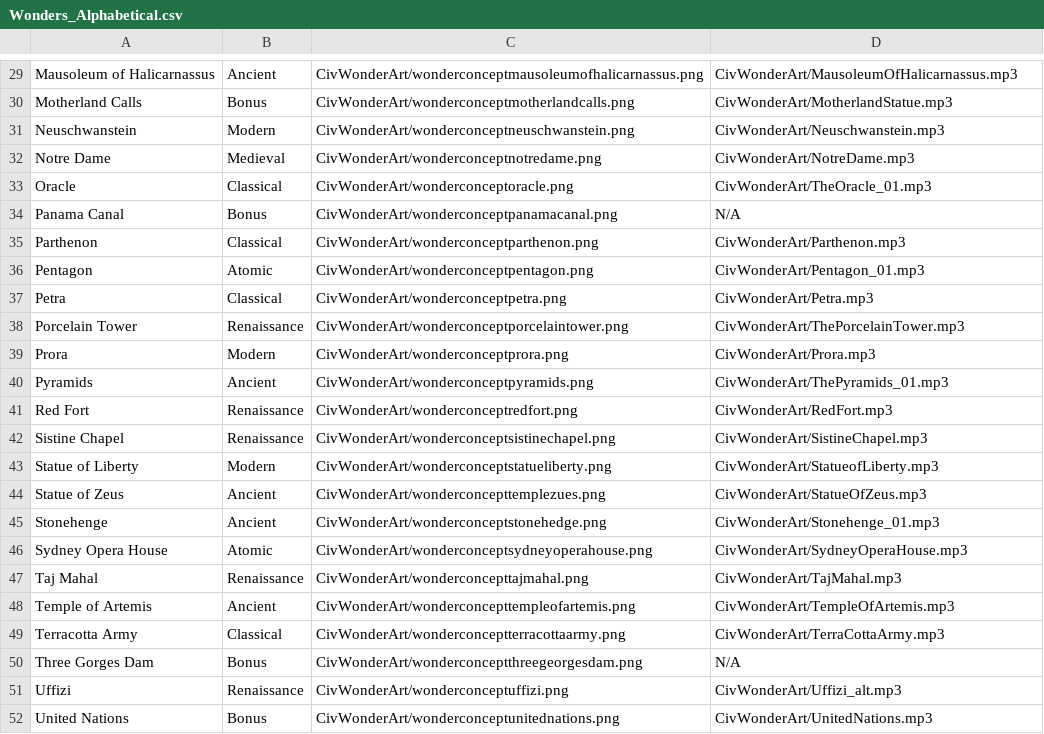
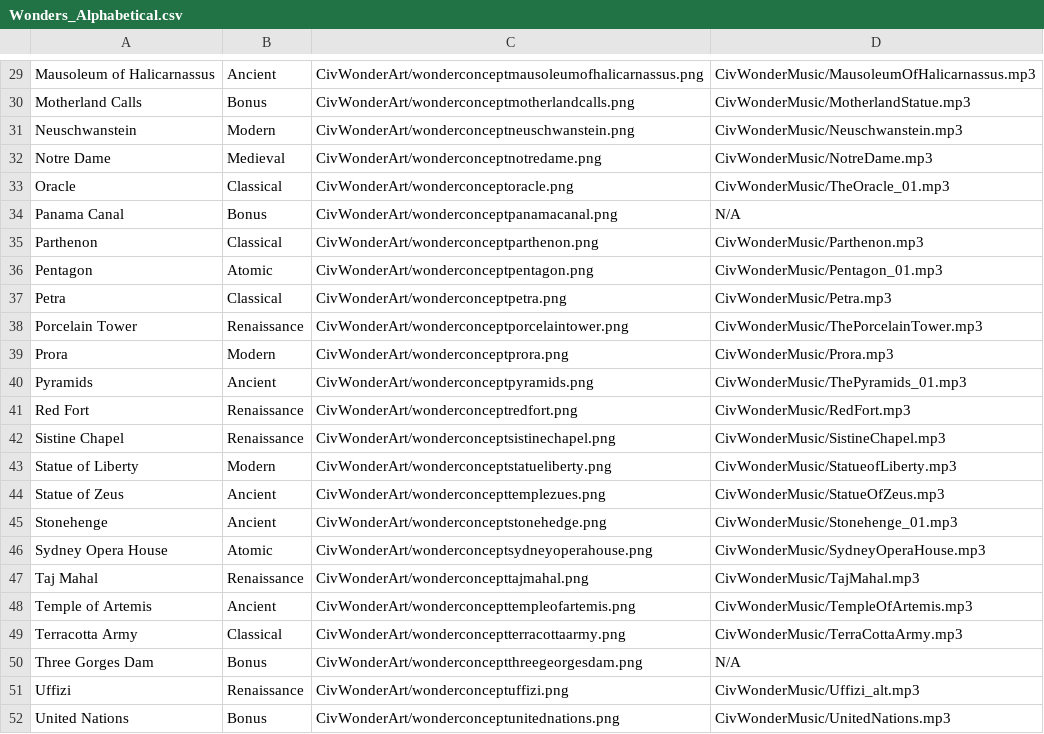
Before and after one commit to b-lu8961/civ-5-asset-viewer, a CSV file: Civ5AssetViewer/Wonders_Alphabetical.csv, drawn as a sheet; only a part is shown, gaps mark what is left out; the diff covers the shown part only; the diff names each change by its address in the sheet, - before the commit and + after, or states it on an @@ line.

Commit message:
Fix music paths

```diff
--- a/Civ5AssetViewer/Wonders_Alphabetical.csv
+++ b/Civ5AssetViewer/Wonders_Alphabetical.csv
-D29: CivWonderArt/MausoleumOfHalicarnassus.mp3
+D29: CivWonderMusic/MausoleumOfHalicarnassus.mp3
-D30: CivWonderArt/MotherlandStatue.mp3
+D30: CivWonderMusic/MotherlandStatue.mp3
-D31: CivWonderArt/Neuschwanstein.mp3
+D31: CivWonderMusic/Neuschwanstein.mp3
-D32: CivWonderArt/NotreDame.mp3
+D32: CivWonderMusic/NotreDame.mp3
-D33: CivWonderArt/TheOracle_01.mp3
+D33: CivWonderMusic/TheOracle_01.mp3
-D35: CivWonderArt/Parthenon.mp3
+D35: CivWonderMusic/Parthenon.mp3
-D36: CivWonderArt/Pentagon_01.mp3
+D36: CivWonderMusic/Pentagon_01.mp3
-D37: CivWonderArt/Petra.mp3
+D37: CivWonderMusic/Petra.mp3
-D38: CivWonderArt/ThePorcelainTower.mp3
+D38: CivWonderMusic/ThePorcelainTower.mp3
-D39: CivWonderArt/Prora.mp3
+D39: CivWonderMusic/Prora.mp3
-D40: CivWonderArt/ThePyramids_01.mp3
+D40: CivWonderMusic/ThePyramids_01.mp3
-D41: CivWonderArt/RedFort.mp3
+D41: CivWonderMusic/RedFort.mp3
-D42: CivWonderArt/SistineChapel.mp3
+D42: CivWonderMusic/SistineChapel.mp3
-D43: CivWonderArt/StatueofLiberty.mp3
+D43: CivWonderMusic/StatueofLiberty.mp3
-D44: CivWonderArt/StatueOfZeus.mp3
+D44: CivWonderMusic/StatueOfZeus.mp3
-D45: CivWonderArt/Stonehenge_01.mp3
+D45: CivWonderMusic/Stonehenge_01.mp3
-D46: CivWonderArt/SydneyOperaHouse.mp3
+D46: CivWonderMusic/SydneyOperaHouse.mp3
-D47: CivWonderArt/TajMahal.mp3
+D47: CivWonderMusic/TajMahal.mp3
-D48: CivWonderArt/TempleOfArtemis.mp3
+D48: CivWonderMusic/TempleOfArtemis.mp3
-D49: CivWonderArt/TerraCottaArmy.mp3
+D49: CivWonderMusic/TerraCottaArmy.mp3
-D51: CivWonderArt/Uffizi_alt.mp3
+D51: CivWonderMusic/Uffizi_alt.mp3
-D52: CivWonderArt/UnitedNations.mp3
+D52: CivWonderMusic/UnitedNations.mp3
```
Also changed, not shown: 28 edited cells elsewhere in this file.
